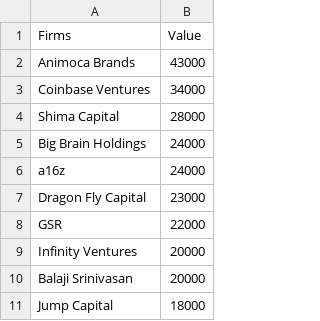
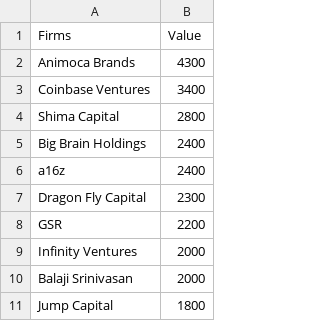
Before and after one commit to seproth/seproth, a CSV file: Q2deals.csv, drawn as a sheet.

Commit message:
Update Q2deals.csv

```diff
--- a/Q2deals.csv
+++ b/Q2deals.csv
@@ -1,11 +1,11 @@
 Firms,Value
-Animoca Brands,43000
-Coinbase Ventures,34000
-Shima Capital,28000
-Big Brain Holdings,24000
-a16z,24000
-Dragon Fly Capital,23000
-GSR,22000
-Infinity Ventures,20000
-Balaji Srinivasan,20000
-Jump Capital,18000
+Animoca Brands,4300
+Coinbase Ventures,3400
+Shima Capital,2800
+Big Brain Holdings,2400
+a16z,2400
+Dragon Fly Capital,2300
+GSR,2200
+Infinity Ventures,2000
+Balaji Srinivasan,2000
+Jump Capital,1800
```
